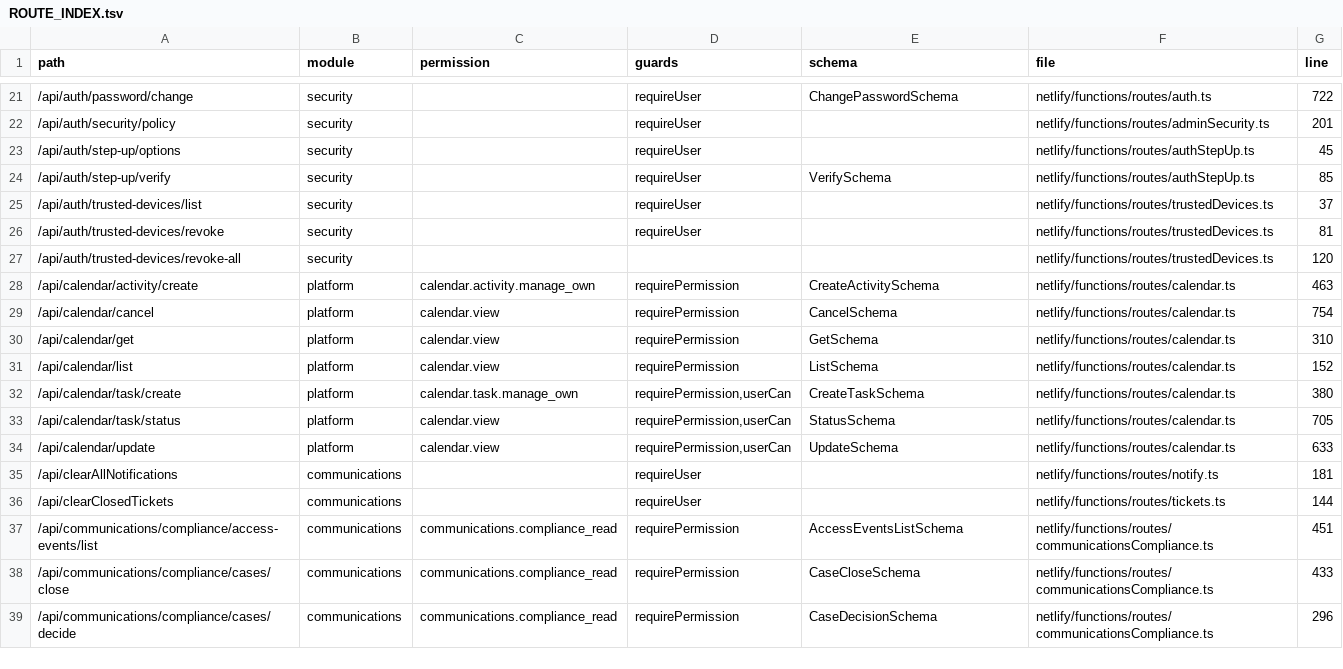
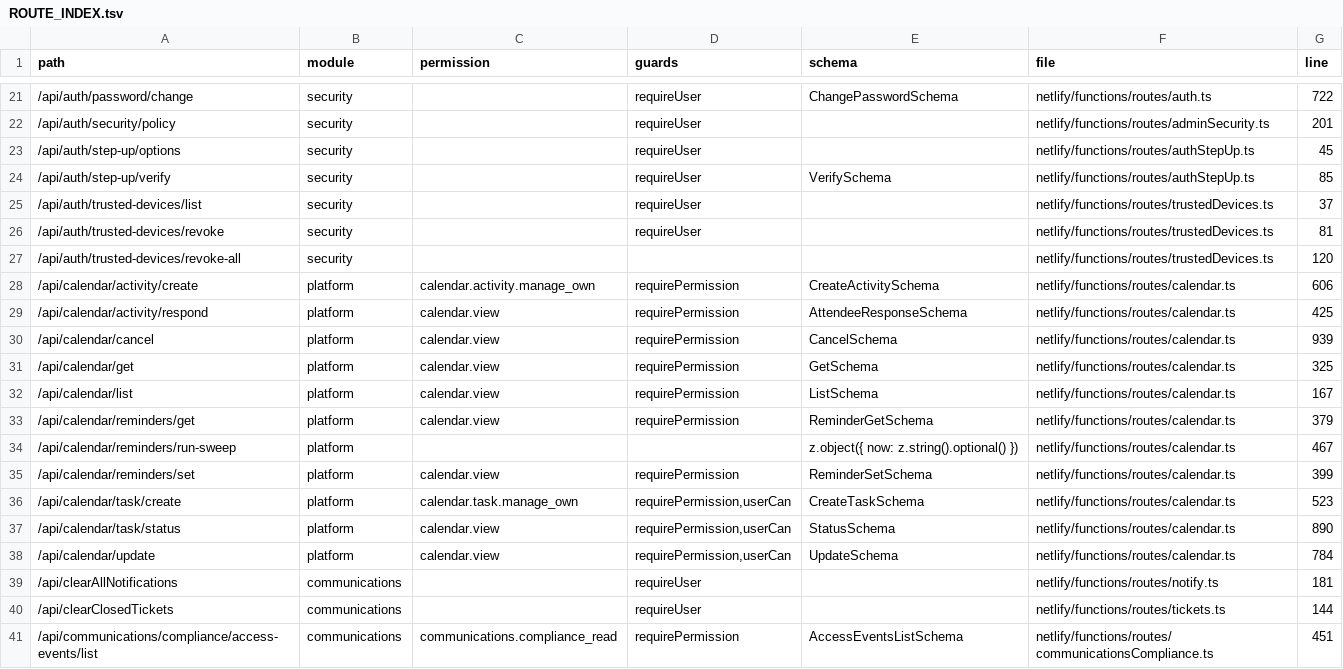
Before and after one commit to storesmarthaven-source/Siommac, a TSV file: docs/generated/ROUTE_INDEX.tsv, drawn as a sheet; only a part is shown, gaps mark what is left out; the shorter side is filled out with more unchanged rows; the diff covers the shown part only.

```diff
--- a/docs/generated/ROUTE_INDEX.tsv
+++ b/docs/generated/ROUTE_INDEX.tsv
@@ -27,9 +27,13 @@ path	module	permission	guards	schema	file	line
 /api/auth/trusted-devices/revoke-all	security				netlify/functions/routes/trustedDevices.ts	120
-/api/calendar/activity/create	platform	calendar.activity.manage_own	requirePermission	CreateActivitySchema	netlify/functions/routes/calendar.ts	463
-/api/calendar/cancel	platform	calendar.view	requirePermission	CancelSchema	netlify/functions/routes/calendar.ts	754
-/api/calendar/get	platform	calendar.view	requirePermission	GetSchema	netlify/functions/routes/calendar.ts	310
-/api/calendar/list	platform	calendar.view	requirePermission	ListSchema	netlify/functions/routes/calendar.ts	152
-/api/calendar/task/create	platform	calendar.task.manage_own	requirePermission,userCan	CreateTaskSchema	netlify/functions/routes/calendar.ts	380
-/api/calendar/task/status	platform	calendar.view	requirePermission,userCan	StatusSchema	netlify/functions/routes/calendar.ts	705
-/api/calendar/update	platform	calendar.view	requirePermission,userCan	UpdateSchema	netlify/functions/routes/calendar.ts	633
+/api/calendar/activity/create	platform	calendar.activity.manage_own	requirePermission	CreateActivitySchema	netlify/functions/routes/calendar.ts	606
+/api/calendar/activity/respond	platform	calendar.view	requirePermission	AttendeeResponseSchema	netlify/functions/routes/calendar.ts	425
+/api/calendar/cancel	platform	calendar.view	requirePermission	CancelSchema	netlify/functions/routes/calendar.ts	939
+/api/calendar/get	platform	calendar.view	requirePermission	GetSchema	netlify/functions/routes/calendar.ts	325
+/api/calendar/list	platform	calendar.view	requirePermission	ListSchema	netlify/functions/routes/calendar.ts	167
+/api/calendar/reminders/get	platform	calendar.view	requirePermission	ReminderGetSchema	netlify/functions/routes/calendar.ts	379
+/api/calendar/reminders/run-sweep	platform			z.object({ now: z.string().optional() })	netlify/functions/routes/calendar.ts	467
+/api/calendar/reminders/set	platform	calendar.view	requirePermission	ReminderSetSchema	netlify/functions/routes/calendar.ts	399
+/api/calendar/task/create	platform	calendar.task.manage_own	requirePermission,userCan	CreateTaskSchema	netlify/functions/routes/calendar.ts	523
+/api/calendar/task/status	platform	calendar.view	requirePermission,userCan	StatusSchema	netlify/functions/routes/calendar.ts	890
+/api/calendar/update	platform	calendar.view	requirePermission,userCan	UpdateSchema	netlify/functions/routes/calendar.ts	784
 /api/clearAllNotifications	communications		requireUser		netlify/functions/routes/notify.ts	181
```
Also changed, not shown: 6 added rows and 47 edited cells elsewhere in this file, docs/generated/SYMBOL_INDEX.tsv, 13 other files.
